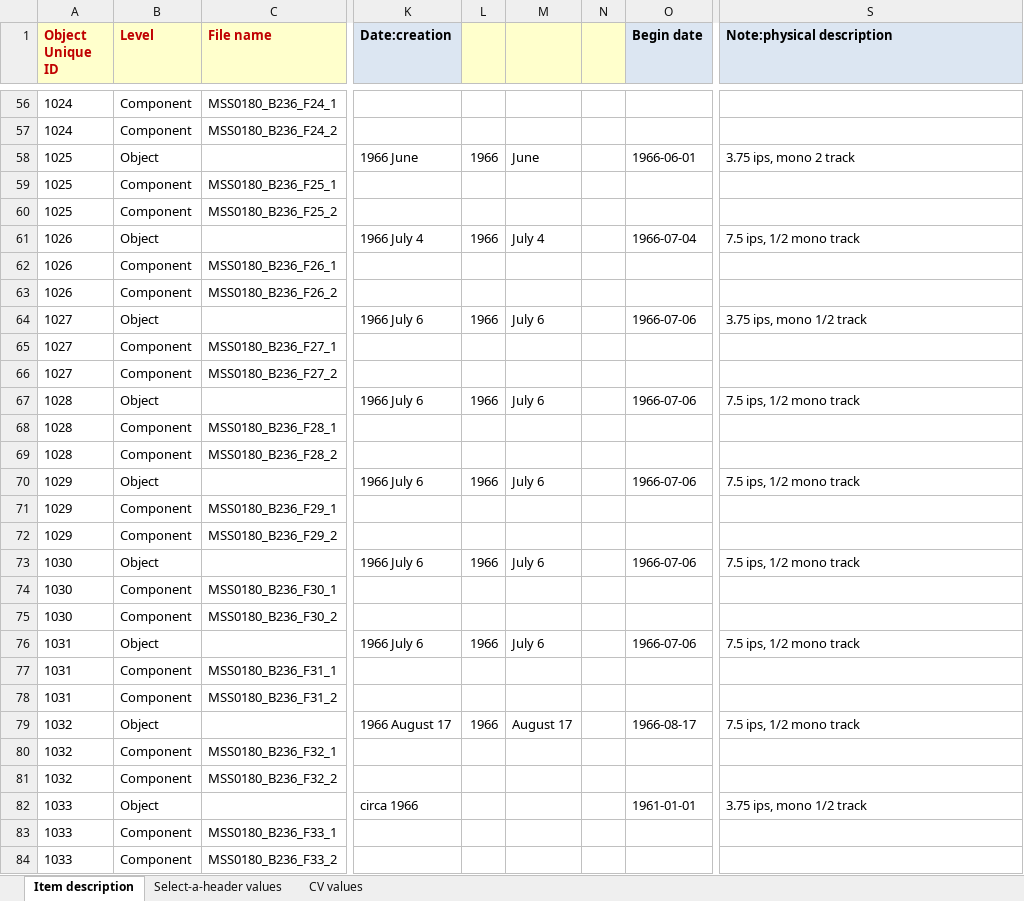
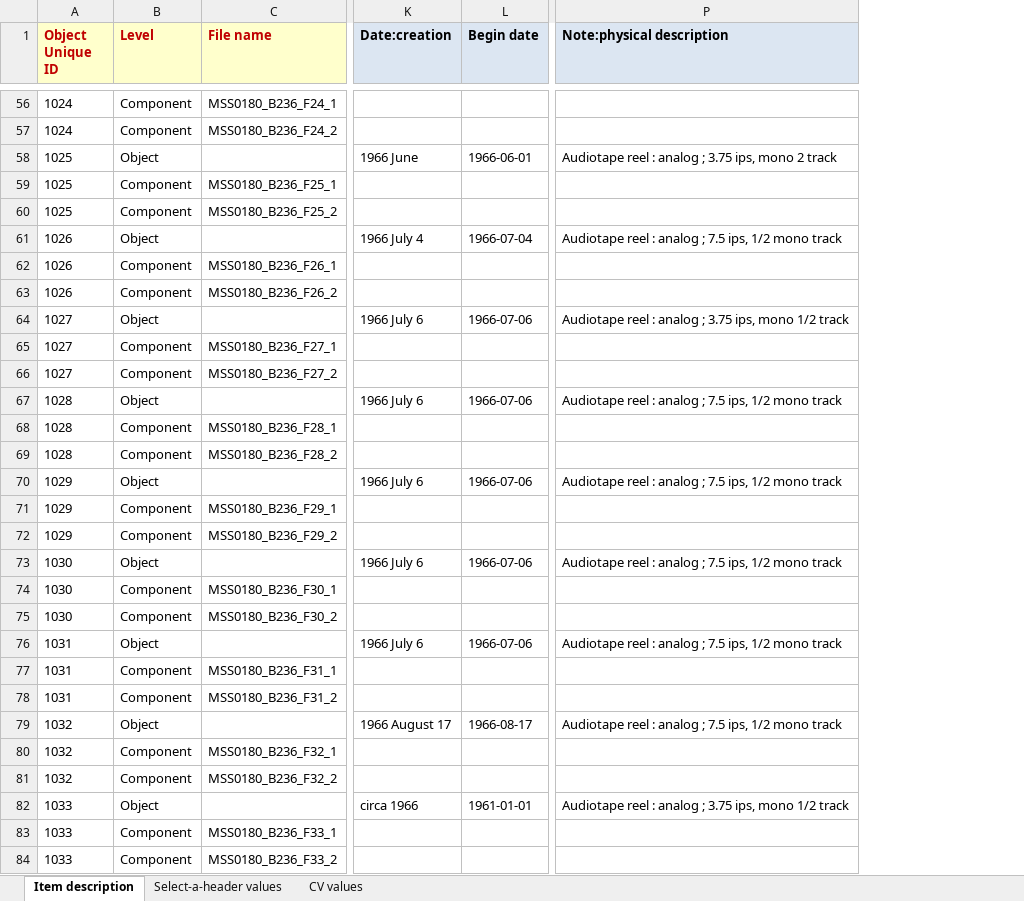
Before and after one commit to remerjohnson/historical-domm, an Excel workbook: mac-low/OLR/xls_standard_input_mac_low.xlsx, sheet Item description, drawn as a sheet; only a part is shown, gaps mark what is left out; values as stored, in another font and other column widths than the file's, no borders; conditional formats not drawn; removed rows and columns are numbered as before the commit, all else as after; the diff covers the shown part only; the diff names each change by its address in the sheet, - before the commit and + after, or states it on an @@ line.

Commit message:
Added standard input tempalte; finished dates and physical notes for Mac Low OLR

```diff
--- a/mac-low/OLR/xls_standard_input_mac_low.xlsx (sheet Item description)
+++ b/mac-low/OLR/xls_standard_input_mac_low.xlsx (sheet Item description)
-column L, rows 58-79: 1966 |  |  | 1966 |  |  | 1966 |  |  | 1966 |  |  | 1966 |  |  | 1966 |  |  | 1966 |  |  | 1966
-column M, rows 58-79: June |  |  | July 4 |  |  | July 6 |  |  | July 6 |  |  | July 6 |  |  | July 6 |  |  | July 6 |  |  | August 17
-column N, empty
-P58 (Note:physical description): 3.75 ips, mono 2 track
+P58 (Note:physical description): Audiotape reel : analog ; 3.75 ips, mono 2 track
-P61 (Note:physical description): 7.5 ips, 1/2 mono track
+P61 (Note:physical description): Audiotape reel : analog ; 7.5 ips, 1/2 mono track
-P64 (Note:physical description): 3.75 ips, mono 1/2 track
+P64 (Note:physical description): Audiotape reel : analog ; 3.75 ips, mono 1/2 track
-P67 (Note:physical description): 7.5 ips, 1/2 mono track
+P67 (Note:physical description): Audiotape reel : analog ; 7.5 ips, 1/2 mono track
-P70 (Note:physical description): 7.5 ips, 1/2 mono track
+P70 (Note:physical description): Audiotape reel : analog ; 7.5 ips, 1/2 mono track
-P73 (Note:physical description): 7.5 ips, 1/2 mono track
+P73 (Note:physical description): Audiotape reel : analog ; 7.5 ips, 1/2 mono track
-P76 (Note:physical description): 7.5 ips, 1/2 mono track
+P76 (Note:physical description): Audiotape reel : analog ; 7.5 ips, 1/2 mono track
-P79 (Note:physical description): 7.5 ips, 1/2 mono track
+P79 (Note:physical description): Audiotape reel : analog ; 7.5 ips, 1/2 mono track
-P82 (Note:physical description): 3.75 ips, mono 1/2 track
+P82 (Note:physical description): Audiotape reel : analog ; 3.75 ips, mono 1/2 track
```
Also changed, not shown: 5 added rows, 22 removed rows and 623 edited cells elsewhere in this sheet, 1 other file.
